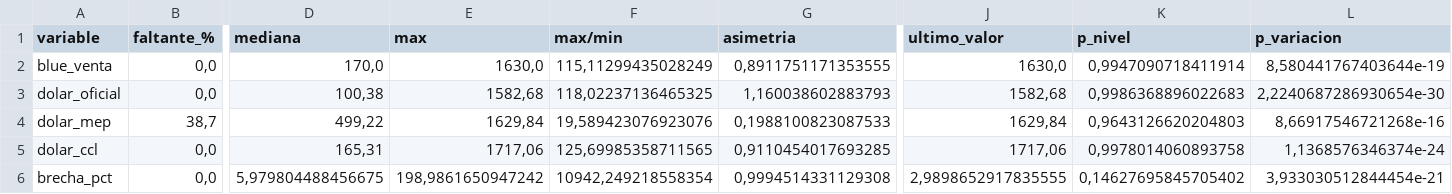
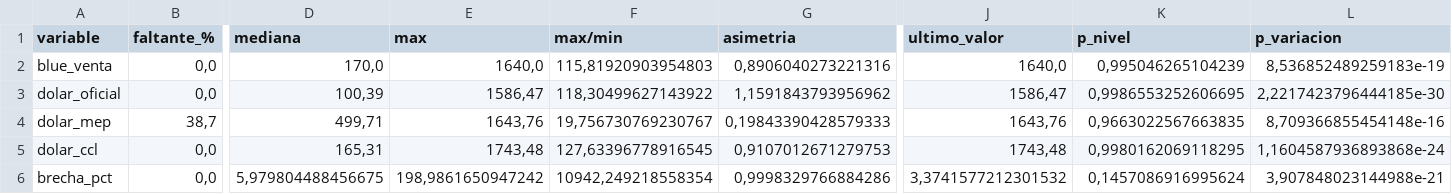
Before and after one commit to deysicamacho/Proyecto-final-IFTS24, a CSV file: data/diagnostico_dataset.csv, drawn as a sheet; only a part is shown, gaps mark what is left out; the diff covers the shown part only; the diff names each change by its address in the sheet, - before the commit and + after, or states it on an @@ line.

```diff
--- a/data/diagnostico_dataset.csv
+++ b/data/diagnostico_dataset.csv
-E2 (max): 1630,0
+E2 (max): 1640,0
-F2 (max/min): 115,11299435028249
+F2 (max/min): 115,81920903954803
-G2 (asimetria): 0,8911751171353555
+G2 (asimetria): 0,8906040273221316
-J2 (ultimo_valor): 1630,0
+J2 (ultimo_valor): 1640,0
-K2 (p_nivel): 0,9947090718411914
+K2 (p_nivel): 0,995046265104239
-L2 (p_variacion): 8,580441767403644e-19
+L2 (p_variacion): 8,536852489259183e-19
-D3 (mediana): 100,38
+D3 (mediana): 100,39
-E3 (max): 1582,68
+E3 (max): 1586,47
-F3 (max/min): 118,02237136465325
+F3 (max/min): 118,30499627143922
-G3 (asimetria): 1,160038602883793
+G3 (asimetria): 1,1591843793956962
-J3 (ultimo_valor): 1582,68
+J3 (ultimo_valor): 1586,47
-K3 (p_nivel): 0,9986368896022683
+K3 (p_nivel): 0,9986553252606695
-L3 (p_variacion): 2,2240687286930654e-30
+L3 (p_variacion): 2,2217423796444185e-30
-D4 (mediana): 499,22
+D4 (mediana): 499,71
-E4 (max): 1629,84
+E4 (max): 1643,76
-F4 (max/min): 19,589423076923076
+F4 (max/min): 19,756730769230767
-G4 (asimetria): 0,1988100823087533
+G4 (asimetria): 0,19843390428579333
-J4 (ultimo_valor): 1629,84
+J4 (ultimo_valor): 1643,76
-K4 (p_nivel): 0,9643126620204803
+K4 (p_nivel): 0,9663022567663835
-L4 (p_variacion): 8,66917546721268e-16
+L4 (p_variacion): 8,709366855454148e-16
-E5 (max): 1717,06
+E5 (max): 1743,48
-F5 (max/min): 125,69985358711565
+F5 (max/min): 127,63396778916545
-G5 (asimetria): 0,9110454017693285
+G5 (asimetria): 0,9107012671279753
-J5 (ultimo_valor): 1717,06
+J5 (ultimo_valor): 1743,48
-K5 (p_nivel): 0,9978014060893758
+K5 (p_nivel): 0,9980162069118295
-L5 (p_variacion): 1,1368576346374e-24
+L5 (p_variacion): 1,1604587936893868e-24
-G6 (asimetria): 0,9994514331129308
+G6 (asimetria): 0,9998329766884286
-J6 (ultimo_valor): 2,9898652917835555
+J6 (ultimo_valor): 3,3741577212301532
-K6 (p_nivel): 0,14627695845705402
+K6 (p_nivel): 0,1457086916995624
-L6 (p_variacion): 3,933030512844454e-21
+L6 (p_variacion): 3,907848023144988e-21
```
Also changed, not shown: 35 edited cells elsewhere in this file, data/dataset_dolar_blue.csv, data/modelo_h1/metricas_backtest.csv, 6 other files.
